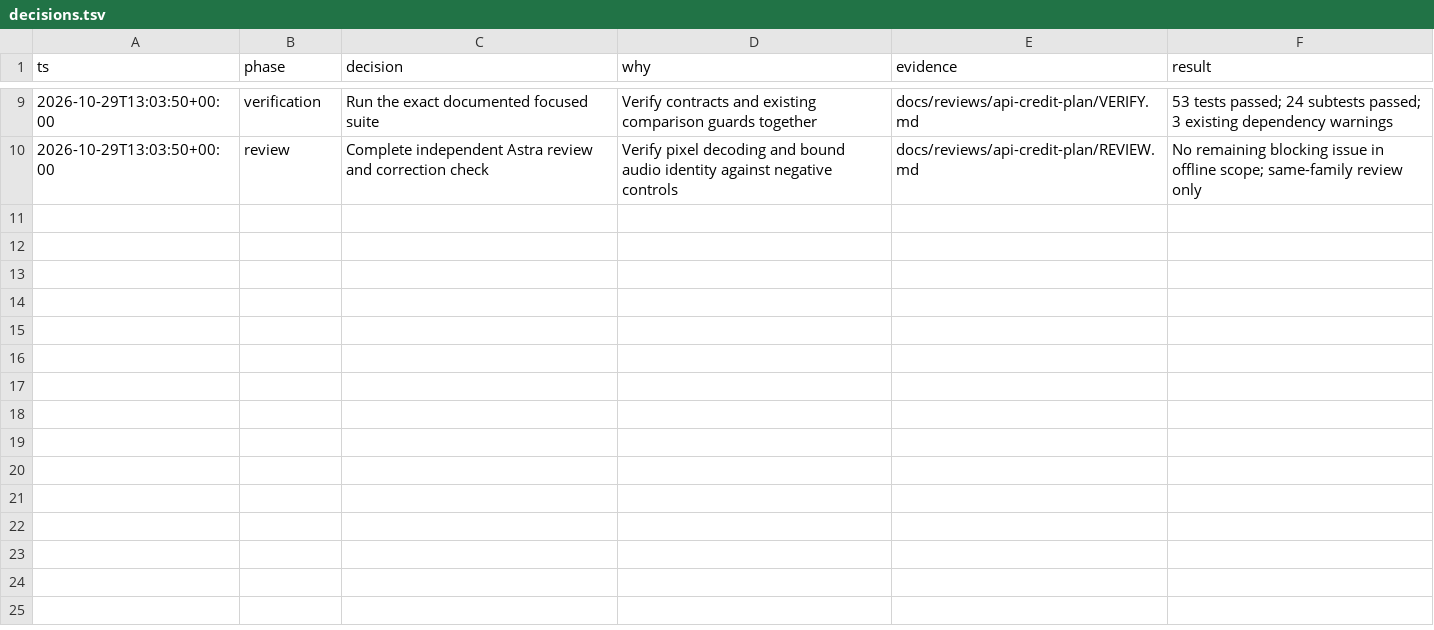
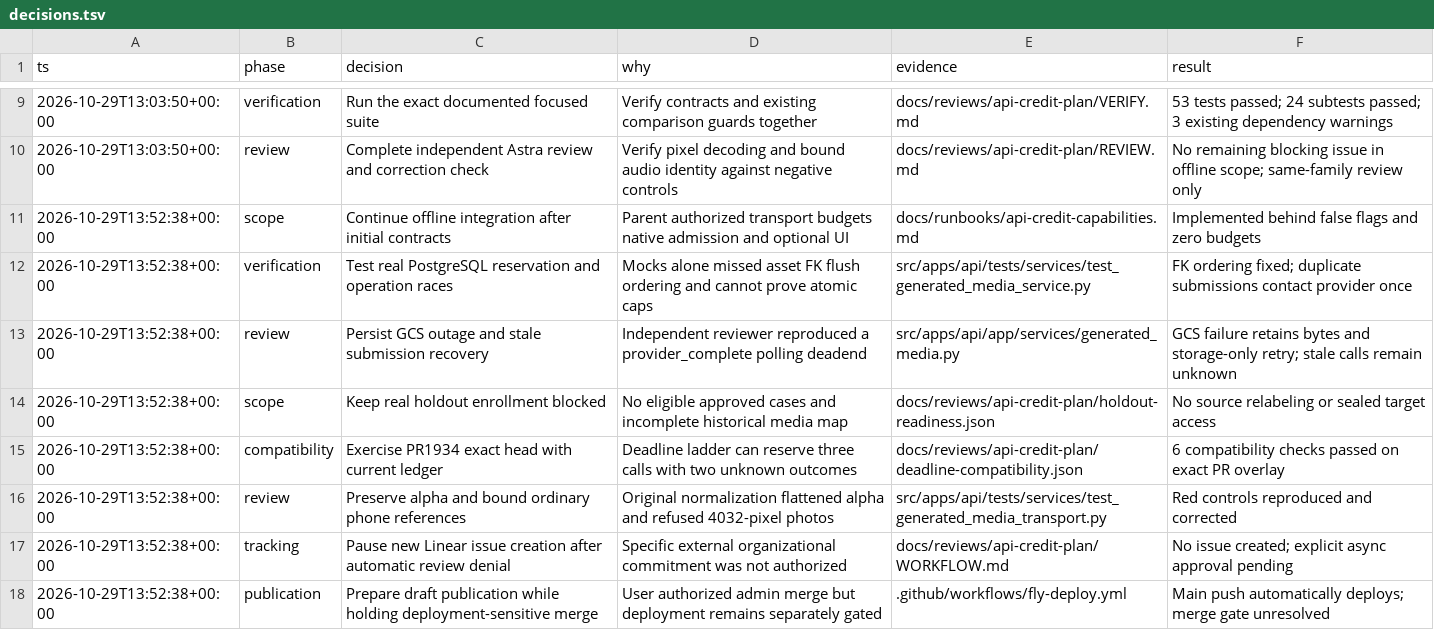
Before and after one commit to emirerben/nova, a TSV file: docs/reviews/api-credit-plan/decisions.tsv, drawn as a sheet; only a part is shown, gaps mark what is left out; the diff names each change by its address in the sheet, - before the commit and + after, or states it on an @@ line.

Commit message:
feat(ai): integrate metered native image and narration credit flows

```diff
--- a/docs/reviews/api-credit-plan/decisions.tsv
+++ b/docs/reviews/api-credit-plan/decisions.tsv
+row 11: 2026-10-29T13:52:38+00:00 | scope | Continue offline integration after initial contracts | Parent authorized transport budgets native admission and optional UI | docs/runbooks/api-credit-capabilities.md | Implemented behind false flags and zero budgets
+row 12: 2026-10-29T13:52:38+00:00 | verification | Test real PostgreSQL reservation and operation races | Mocks alone missed asset FK flush ordering and cannot prove atomic caps | src/apps/api/tests/services/test_generated_media_service.py | FK ordering fixed; duplicate submissions contact provider once
+row 13: 2026-10-29T13:52:38+00:00 | review | Persist GCS outage and stale submission recovery | Independent reviewer reproduced a provider_complete polling deadend | src/apps/api/app/services/generated_media.py | GCS failure retains bytes and storage-only retry; stale calls remain unknown
+row 14: 2026-10-29T13:52:38+00:00 | scope | Keep real holdout enrollment blocked | No eligible approved cases and incomplete historical media map | docs/reviews/api-credit-plan/holdout-readiness.json | No source relabeling or sealed target access
+row 15: 2026-10-29T13:52:38+00:00 | compatibility | Exercise PR1934 exact head with current ledger | Deadline ladder can reserve three calls with two unknown outcomes | docs/reviews/api-credit-plan/deadline-compatibility.json | 6 compatibility checks passed on exact PR overlay
+row 16: 2026-10-29T13:52:38+00:00 | review | Preserve alpha and bound ordinary phone references | Original normalization flattened alpha and refused 4032-pixel photos | src/apps/api/tests/services/test_generated_media_transport.py | Red controls reproduced and corrected
+row 17: 2026-10-29T13:52:38+00:00 | tracking | Pause new Linear issue creation after automatic review denial | Specific external organizational commitment was not authorized | docs/reviews/api-credit-plan/WORKFLOW.md | No issue created; explicit async approval pending
+row 18: 2026-10-29T13:52:38+00:00 | publication | Prepare draft publication while holding deployment-sensitive merge | User authorized admin merge but deployment remains separately gated | .github/workflows/fly-deploy.yml | Main push automatically deploys; merge gate unresolved
```
Also changed, not shown: 46 other files.
